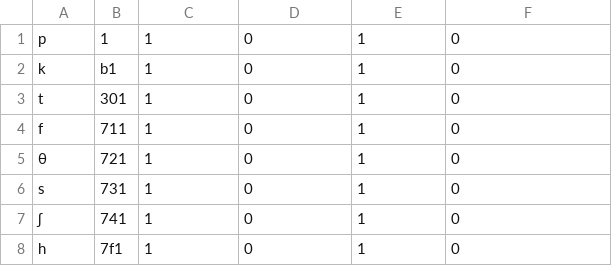
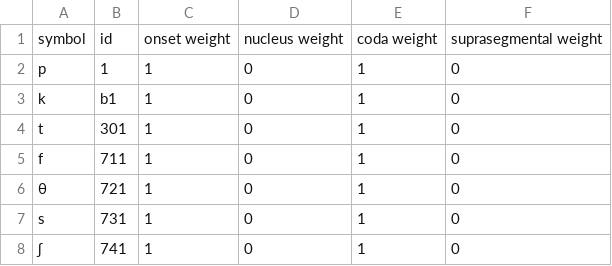
Before and after one commit to jhnle/custom-lang, a CSV file: langs/preset00/phonemes.csv, drawn as a sheet; only a part is shown; the shorter side is filled out with more unchanged rows.

```diff
--- a/langs/preset00/phonemes.csv
+++ b/langs/preset00/phonemes.csv
@@ -1 +1,2 @@
+symbol,id,onset weight,nucleus weight,coda weight,suprasegmental weight
 p,1,1,0,1,0
```
Also changed, not shown: langs/preset01/phonemes.csv, 2 other files.
